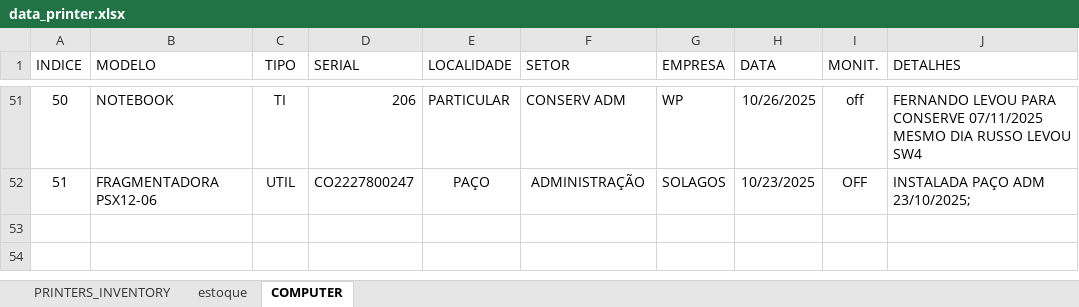
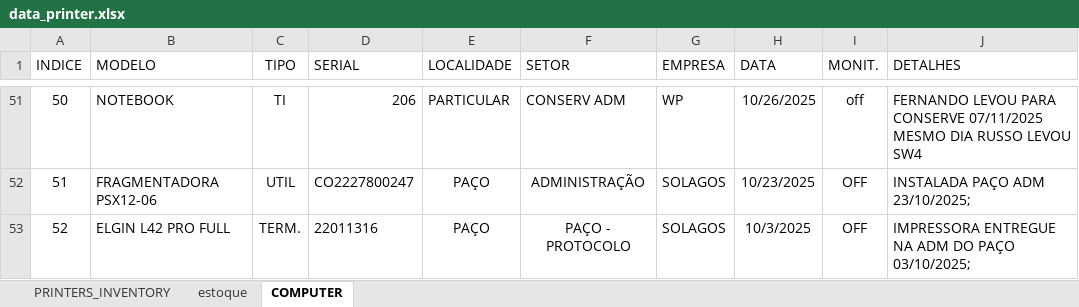
Before and after one commit to flavio-foa-dev/excel, an Excel workbook: data_printer.xlsx, sheet COMPUTER, drawn as a sheet; only a part is shown, gaps mark what is left out; values as stored, in another font and other column widths than the file's, no borders; conditional formats and table styles not drawn; the diff names each change by its address in the sheet, - before the commit and + after, or states it on an @@ line.

```diff
--- a/data_printer.xlsx (sheet COMPUTER)
+++ b/data_printer.xlsx (sheet COMPUTER)
+row 53: 52 | ELGIN L42 PRO FULL | TERM. | 22011316 | PAÇO | PAÇO - PROTOCOLO | SOLAGOS | 10/3/2025 | OFF | IMPRESSORA ENTREGUE NA ADM DO PAÇO 03/10/2025;
```
Also changed, not shown: sheet PRINTERS_INVENTORY.
